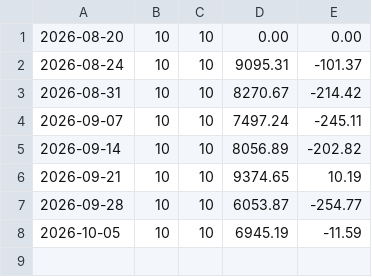
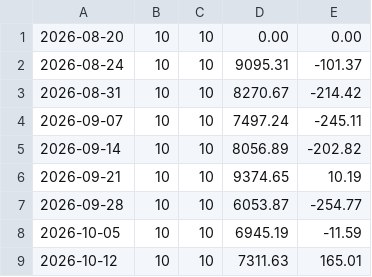
Before and after one commit to fraserb5/trading-system, a CSV file: logs/short_term_reversal_results.csv, drawn as a sheet; the diff names each change by its address in the sheet, - before the commit and + after, or states it on an @@ line.

```diff
--- a/logs/short_term_reversal_results.csv
+++ b/logs/short_term_reversal_results.csv
+row 9: 2026-10-12 | 10 | 10 | 7311.63 | 165.01
```
Also changed, not shown: logs/short_term_reversal_log.csv.
